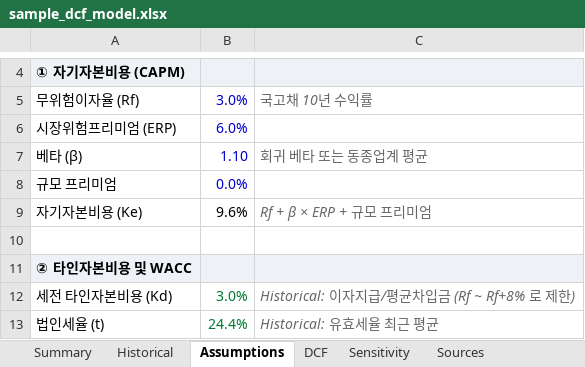
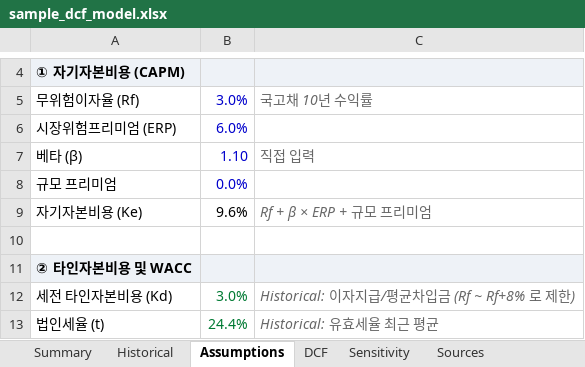
Before and after one commit to ahnsoob/asset, an Excel workbook: examples/sample_dcf_model.xlsx, sheet Assumptions, drawn as a sheet; only a part is shown, gaps mark what is left out; values as stored, in another font and other column widths than the file's, no borders; the diff names each change by its address in the sheet, - before the commit and + after, or states it on an @@ line.

```diff
--- a/examples/sample_dcf_model.xlsx (sheet Assumptions)
+++ b/examples/sample_dcf_model.xlsx (sheet Assumptions)
-C7: 회귀 베타 또는 동종업계 평균
+C7: 직접 입력
```
Also changed, not shown: sheet Summary, 10 other files.
